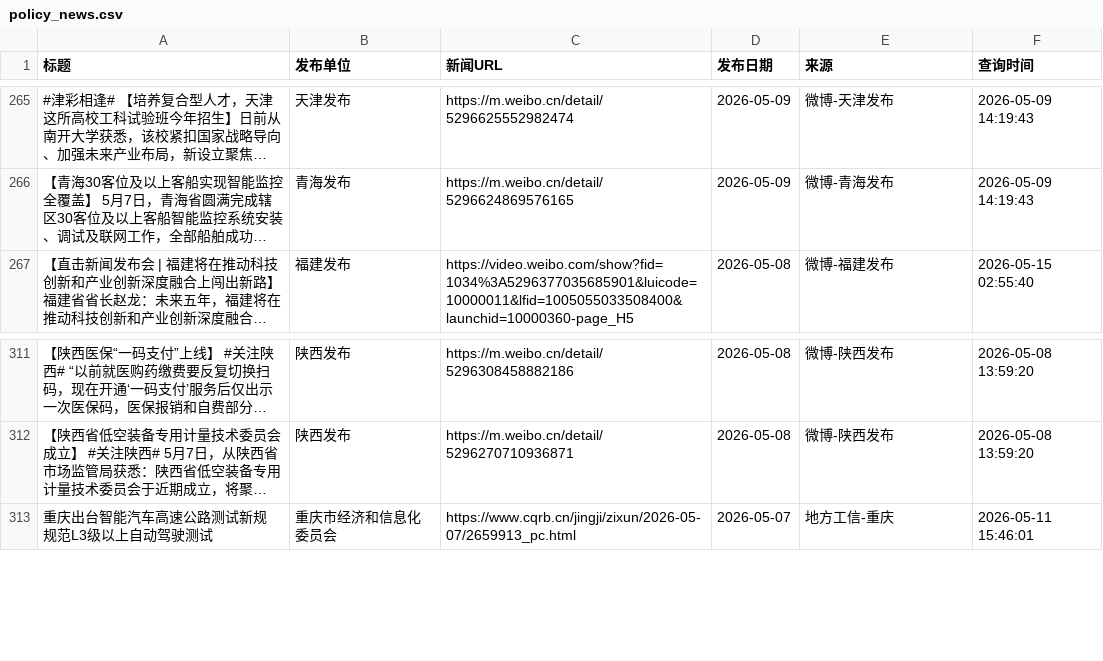
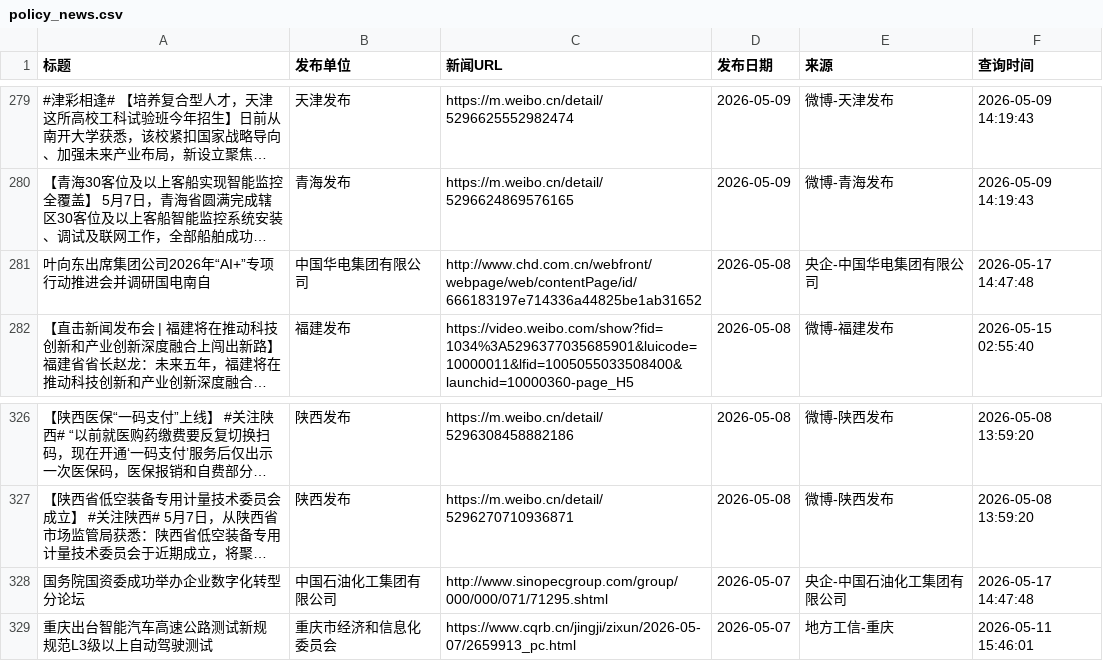
Before and after one commit to guluor-w/Automated-news-scraping, a CSV file: docs/data/policy_news.csv, drawn as a sheet; only a part is shown, gaps mark what is left out; long unchanged cells end in …; the diff covers the shown part only; the diff names each change by its address in the sheet, - before the commit and + after, or states it on an @@ line.

```diff
--- a/docs/data/policy_news.csv
+++ b/docs/data/policy_news.csv
+row 281: 叶向东出席集团公司2026年“AI+”专项行动推进会并调研国电南自 | 中国华电集团有限公司 | http://www.chd.com.cn/webfront/webpage/web/contentPage/id/666183197e714336a44825be1ab31652 | 2026-05-08 | 央企-中国华电集团有限公司 | 2026-05-17 14:47:48
+row 328: 国务院国资委成功举办企业数字化转型分论坛 | 中国石油化工集团有限公司 | http://www.sinopecgroup.com/group/000/000/071/71295.shtml | 2026-05-07 | 央企-中国石油化工集团有限公司 | 2026-05-17 14:47:48
```
Also changed, not shown: 16 added rows elsewhere in this file, 3 other files.
